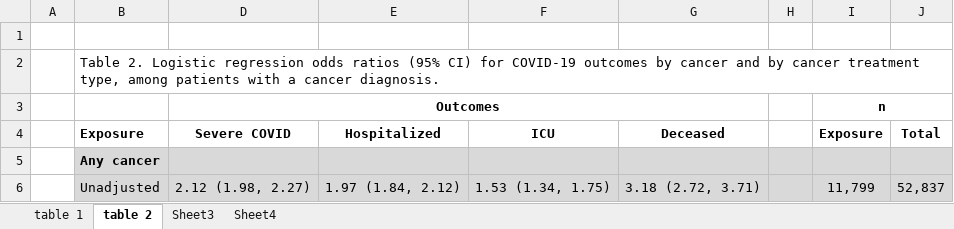
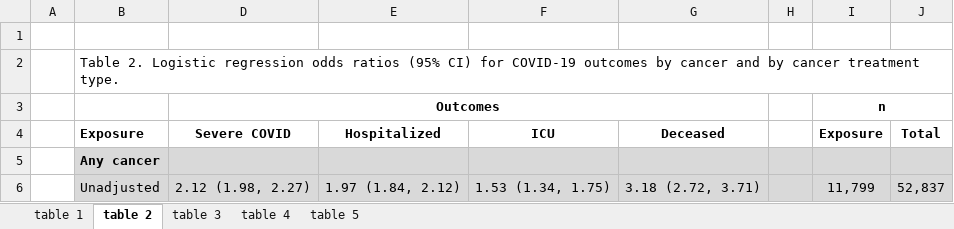
Before and after one commit to umich-cphds/cancer_covid, an Excel workbook: new_tables.xlsx, sheet table 2, drawn as a sheet; only a part is shown; values as stored, in another font and other column widths than the file's, no borders; the diff names each change by its address in the sheet, - before the commit and + after, or states it on an @@ line.

```diff
--- a/new_tables.xlsx (sheet table 2)
+++ b/new_tables.xlsx (sheet table 2)
-sheet tab: Sheet3
+sheet tab: table 3
-sheet tab: Sheet4
+sheet tab: table 5
+sheet tab: table 4
-B2 (Exposure): …cancer treatment type, among patients with a cancer diagnosis.
+B2 (Exposure): …cancer treatment type.
```
Also changed, not shown: sheet table 5, 4 other files.
